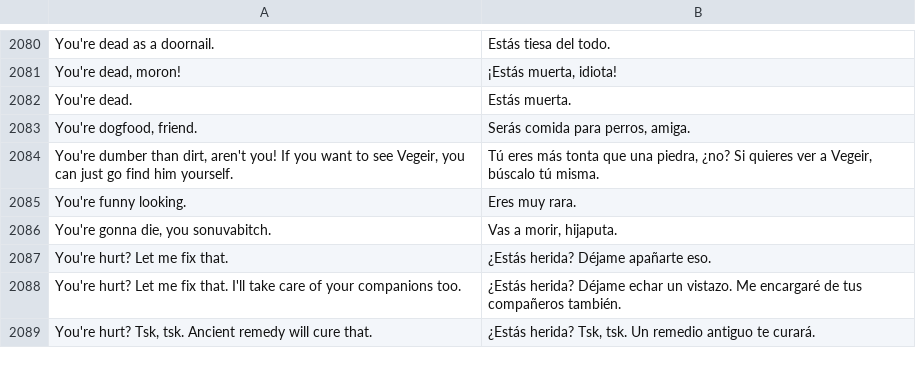
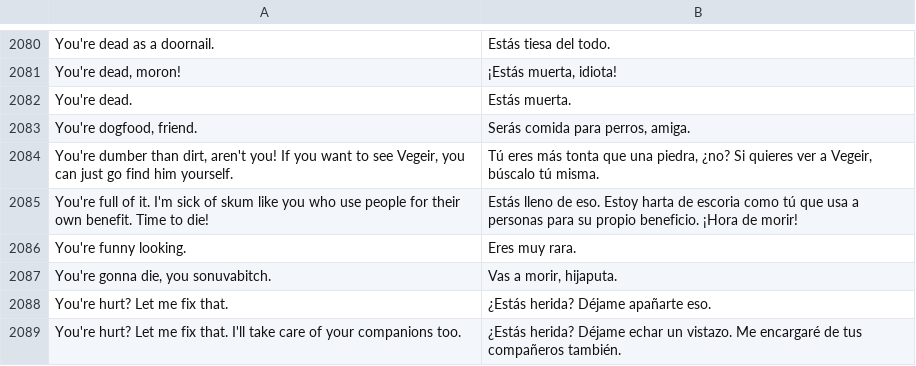
Before and after one commit to phobos2077/Fallout2_Restoration_Project, a CSV file: po/spanish.po_female.csv, drawn as a sheet; only a part is shown, gaps mark what is left out; the shorter side is filled out with more unchanged rows; the diff names each change by its address in the sheet, - before the commit and + after, or states it on an @@ line.

```diff
--- a/po/spanish.po_female.csv
+++ b/po/spanish.po_female.csv
+row 2085: You're full of it. I'm sick of skum like you who use people for their own benefit. Time to die! | Estás lleno de eso. Estoy harta de escoria como tú que usa a personas para su propio beneficio. ¡Hora de morir!
```
Also changed, not shown: 2 other files.
